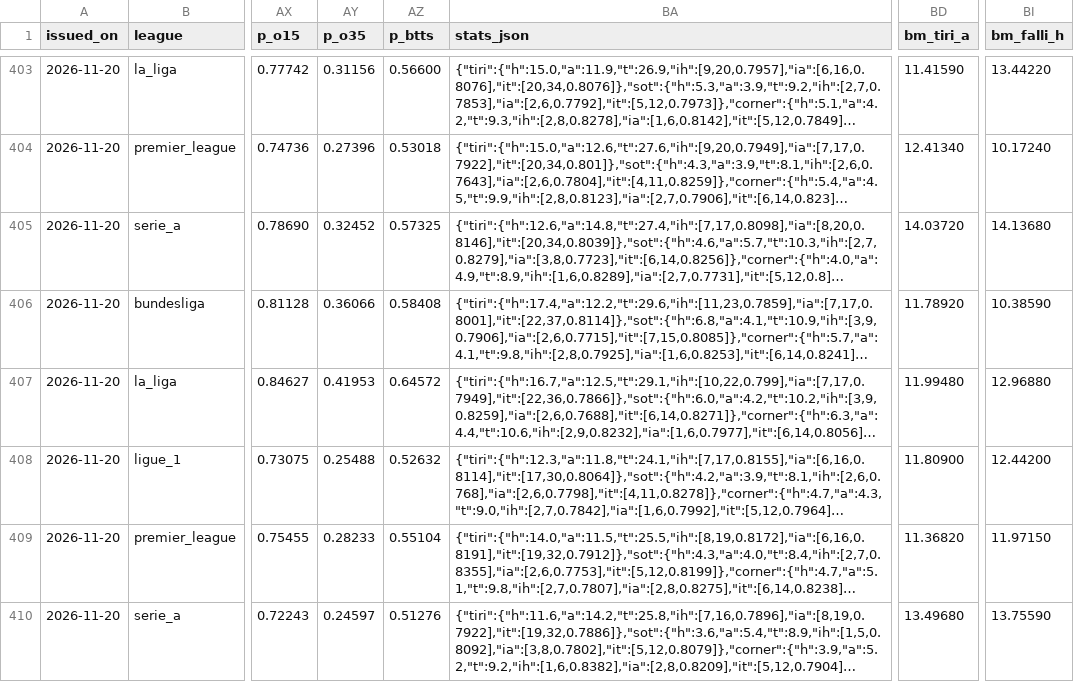
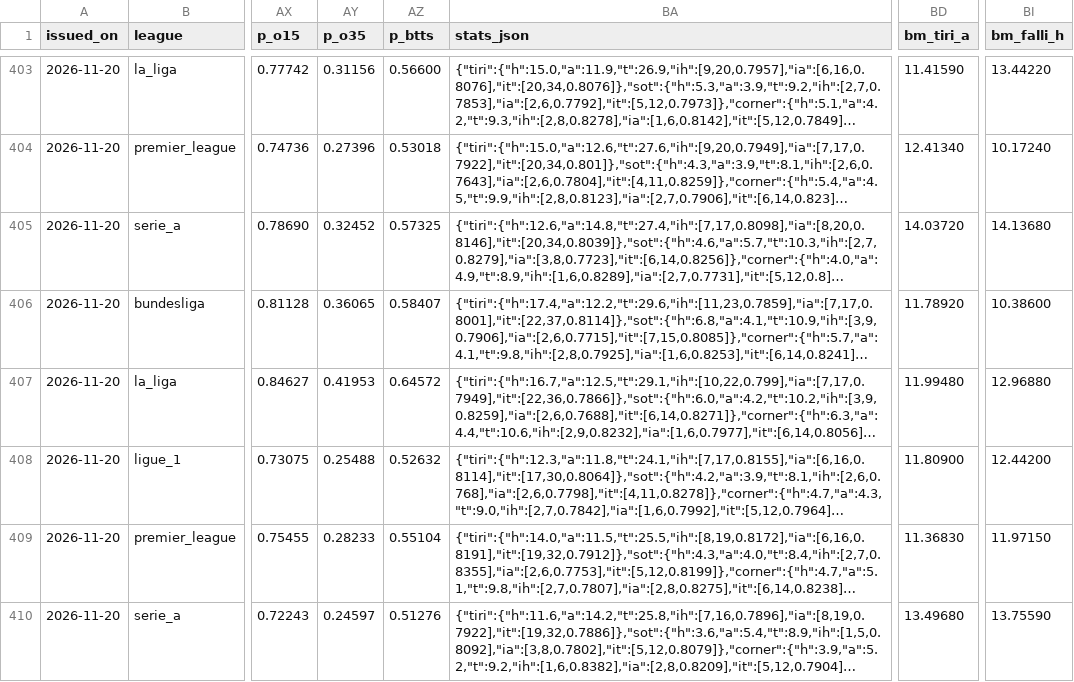
Before and after one commit to riccardogobbo01/football-predictor, a CSV file: docs/history.csv, drawn as a sheet; only a part is shown, gaps mark what is left out; long unchanged cells end in …; the diff covers the shown part only; the diff names each change by its address in the sheet, - before the commit and + after, or states it on an @@ line.

```diff
--- a/docs/history.csv
+++ b/docs/history.csv
-AY406 (p_o35): 0.36066
+AY406 (p_o35): 0.36065
-AZ406 (p_btts): 0.58408
+AZ406 (p_btts): 0.58407
-BI406 (bm_falli_h): 10.38590
+BI406 (bm_falli_h): 10.38600
-BD409 (bm_tiri_a): 11.36820
+BD409 (bm_tiri_a): 11.36830
```
Also changed, not shown: 174 edited cells elsewhere in this file, docs/mycombo_history.csv, 16 other files.
